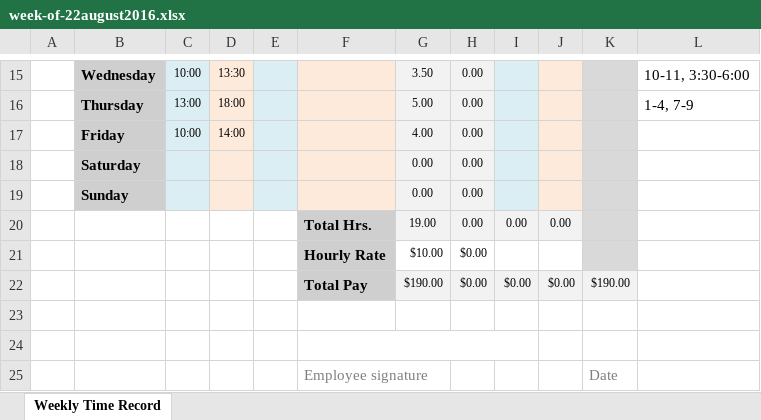
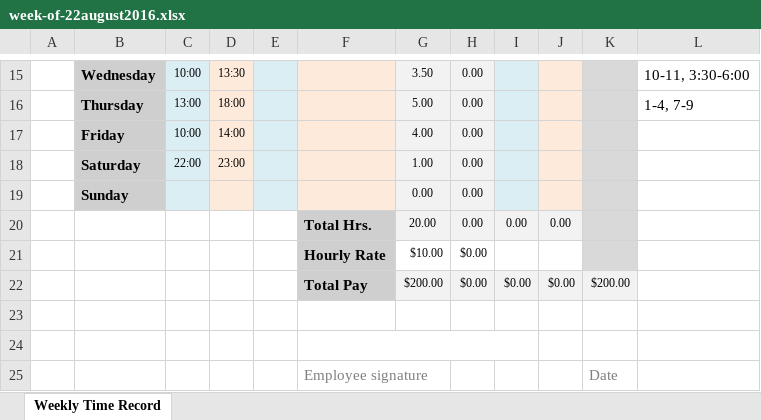
Before and after one commit to MonoidalAttackTrees/ILL-Impl, an Excel workbook: time-labor/week-of-22august2016.xlsx, sheet Weekly Time Record, drawn as a sheet; only a part is shown, gaps mark what is left out; values as stored, in another font and other column widths than the file's, no borders; removed rows and columns are numbered as before the commit, all else as after; the diff names each change by its address in the sheet, - before the commit and + after, or states it on an @@ line.

```diff
--- a/time-labor/week-of-22august2016.xlsx (sheet Weekly Time Record)
+++ b/time-labor/week-of-22august2016.xlsx (sheet Weekly Time Record)
-row 18:  | Saturday |  |  |  |  | 0.00 | 0.00
+row 18:  | Saturday | 22:00 | 23:00 |  |  | 1.00 | 0.00
-G20: 19.00
+G20: 20.00
-G22: $190.00
+G22: $200.00
-K22: $190.00
+K22: $200.00
```
Also changed, not shown: 4 other files.
